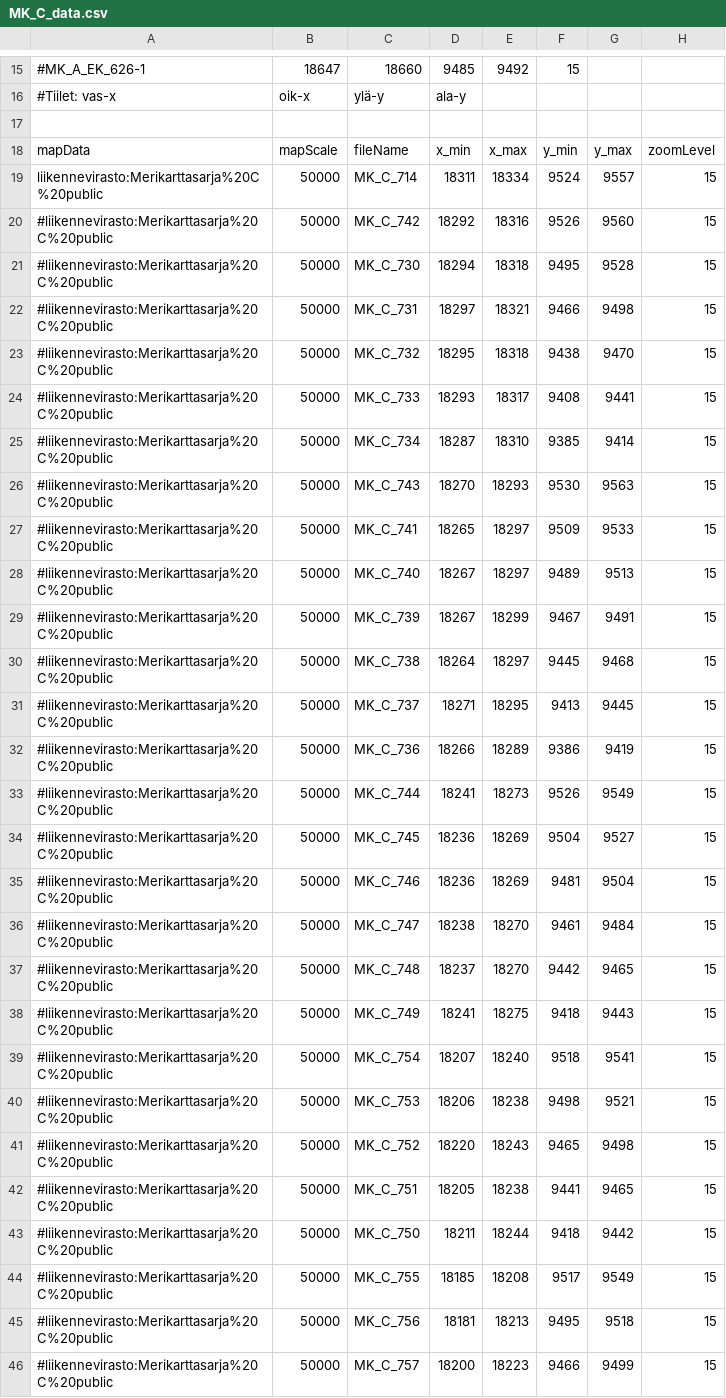
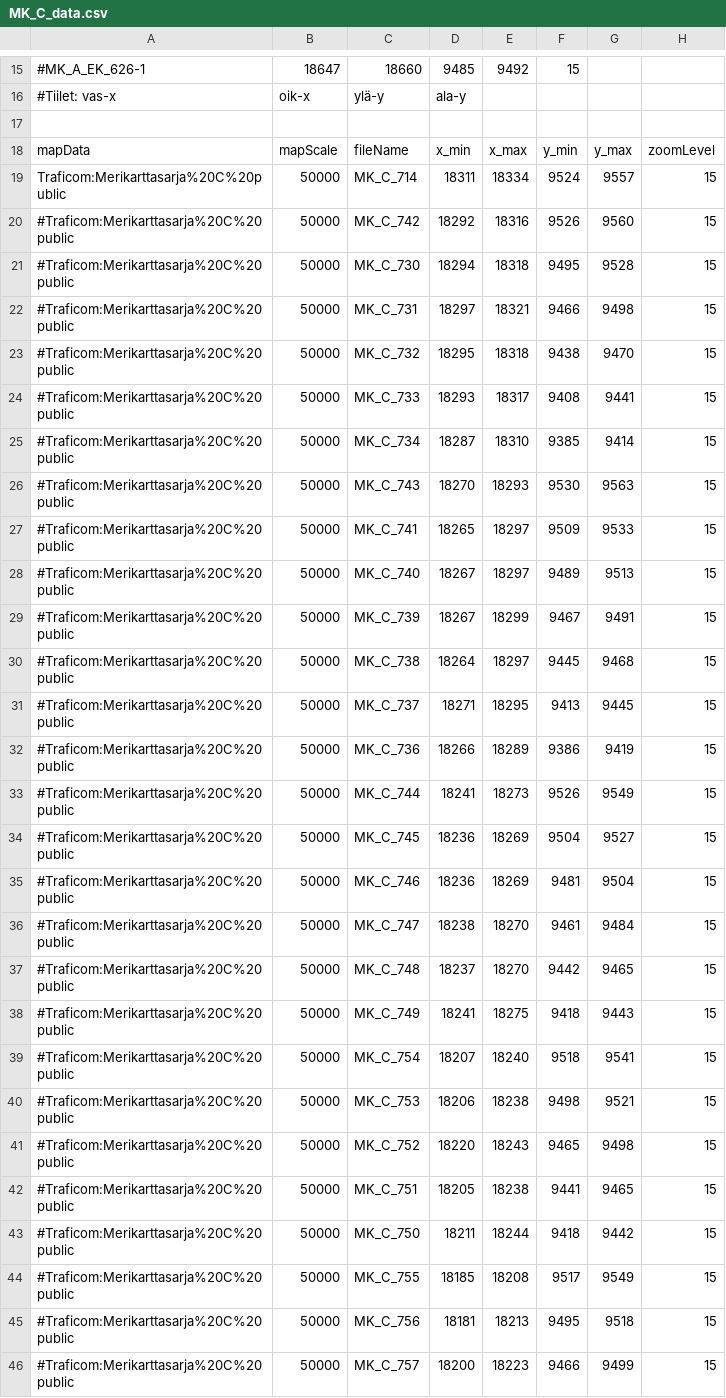
Before and after one commit to horsmik/merikartat, a CSV file: MK_C_data.csv, drawn as a sheet; only a part is shown, gaps mark what is left out; the diff covers the shown part only.

```diff
--- a/MK_C_data.csv
+++ b/MK_C_data.csv
@@ -18,29 +18,29 @@
 mapData;mapScale;fileName;x_min;x_max;y_min;y_max;zoomLevel
-liikennevirasto:Merikarttasarja%20C%20public;50000;MK_C_714;18311;18334;9524;9557;15
-#liikennevirasto:Merikarttasarja%20C%20public;50000;MK_C_742;18292;18316;9526;9560;15
-#liikennevirasto:Merikarttasarja%20C%20public;50000;MK_C_730;18294;18318;9495;9528;15
-#liikennevirasto:Merikarttasarja%20C%20public;50000;MK_C_731;18297;18321;9466;9498;15
-#liikennevirasto:Merikarttasarja%20C%20public;50000;MK_C_732;18295;18318;9438;9470;15
-#liikennevirasto:Merikarttasarja%20C%20public;50000;MK_C_733;18293;18317;9408;9441;15
-#liikennevirasto:Merikarttasarja%20C%20public;50000;MK_C_734;18287;18310;9385;9414;15
-#liikennevirasto:Merikarttasarja%20C%20public;50000;MK_C_743;18270;18293;9530;9563;15
-#liikennevirasto:Merikarttasarja%20C%20public;50000;MK_C_741;18265;18297;9509;9533;15
-#liikennevirasto:Merikarttasarja%20C%20public;50000;MK_C_740;18267;18297;9489;9513;15
-#liikennevirasto:Merikarttasarja%20C%20public;50000;MK_C_739;18267;18299;9467;9491;15
-#liikennevirasto:Merikarttasarja%20C%20public;50000;MK_C_738;18264;18297;9445;9468;15
-#liikennevirasto:Merikarttasarja%20C%20public;50000;MK_C_737;18271;18295;9413;9445;15
-#liikennevirasto:Merikarttasarja%20C%20public;50000;MK_C_736;18266;18289;9386;9419;15
-#liikennevirasto:Merikarttasarja%20C%20public;50000;MK_C_744;18241;18273;9526;9549;15
-#liikennevirasto:Merikarttasarja%20C%20public;50000;MK_C_745;18236;18269;9504;9527;15
-#liikennevirasto:Merikarttasarja%20C%20public;50000;MK_C_746;18236;18269;9481;9504;15
-#liikennevirasto:Merikarttasarja%20C%20public;50000;MK_C_747;18238;18270;9461;9484;15
-#liikennevirasto:Merikarttasarja%20C%20public;50000;MK_C_748;18237;18270;9442;9465;15
-#liikennevirasto:Merikarttasarja%20C%20public;50000;MK_C_749;18241;18275;9418;9443;15
-#liikennevirasto:Merikarttasarja%20C%20public;50000;MK_C_754;18207;18240;9518;9541;15
-#liikennevirasto:Merikarttasarja%20C%20public;50000;MK_C_753;18206;18238;9498;9521;15
-#liikennevirasto:Merikarttasarja%20C%20public;50000;MK_C_752;18220;18243;9465;9498;15
-#liikennevirasto:Merikarttasarja%20C%20public;50000;MK_C_751;18205;18238;9441;9465;15
-#liikennevirasto:Merikarttasarja%20C%20public;50000;MK_C_750;18211;18244;9418;9442;15
-#liikennevirasto:Merikarttasarja%20C%20public;50000;MK_C_755;18185;18208;9517;9549;15
-#liikennevirasto:Merikarttasarja%20C%20public;50000;MK_C_756;18181;18213;9495;9518;15
-#liikennevirasto:Merikarttasarja%20C%20public;50000;MK_C_757;18200;18223;9466;9499;15
+Traficom:Merikarttasarja%20C%20public;50000;MK_C_714;18311;18334;9524;9557;15
+#Traficom:Merikarttasarja%20C%20public;50000;MK_C_742;18292;18316;9526;9560;15
+#Traficom:Merikarttasarja%20C%20public;50000;MK_C_730;18294;18318;9495;9528;15
+#Traficom:Merikarttasarja%20C%20public;50000;MK_C_731;18297;18321;9466;9498;15
+#Traficom:Merikarttasarja%20C%20public;50000;MK_C_732;18295;18318;9438;9470;15
+#Traficom:Merikarttasarja%20C%20public;50000;MK_C_733;18293;18317;9408;9441;15
+#Traficom:Merikarttasarja%20C%20public;50000;MK_C_734;18287;18310;9385;9414;15
+#Traficom:Merikarttasarja%20C%20public;50000;MK_C_743;18270;18293;9530;9563;15
+#Traficom:Merikarttasarja%20C%20public;50000;MK_C_741;18265;18297;9509;9533;15
+#Traficom:Merikarttasarja%20C%20public;50000;MK_C_740;18267;18297;9489;9513;15
+#Traficom:Merikarttasarja%20C%20public;50000;MK_C_739;18267;18299;9467;9491;15
+#Traficom:Merikarttasarja%20C%20public;50000;MK_C_738;18264;18297;9445;9468;15
+#Traficom:Merikarttasarja%20C%20public;50000;MK_C_737;18271;18295;9413;9445;15
+#Traficom:Merikarttasarja%20C%20public;50000;MK_C_736;18266;18289;9386;9419;15
+#Traficom:Merikarttasarja%20C%20public;50000;MK_C_744;18241;18273;9526;9549;15
+#Traficom:Merikarttasarja%20C%20public;50000;MK_C_745;18236;18269;9504;9527;15
+#Traficom:Merikarttasarja%20C%20public;50000;MK_C_746;18236;18269;9481;9504;15
+#Traficom:Merikarttasarja%20C%20public;50000;MK_C_747;18238;18270;9461;9484;15
+#Traficom:Merikarttasarja%20C%20public;50000;MK_C_748;18237;18270;9442;9465;15
+#Traficom:Merikarttasarja%20C%20public;50000;MK_C_749;18241;18275;9418;9443;15
+#Traficom:Merikarttasarja%20C%20public;50000;MK_C_754;18207;18240;9518;9541;15
+#Traficom:Merikarttasarja%20C%20public;50000;MK_C_753;18206;18238;9498;9521;15
+#Traficom:Merikarttasarja%20C%20public;50000;MK_C_752;18220;18243;9465;9498;15
+#Traficom:Merikarttasarja%20C%20public;50000;MK_C_751;18205;18238;9441;9465;15
+#Traficom:Merikarttasarja%20C%20public;50000;MK_C_750;18211;18244;9418;9442;15
+#Traficom:Merikarttasarja%20C%20public;50000;MK_C_755;18185;18208;9517;9549;15
+#Traficom:Merikarttasarja%20C%20public;50000;MK_C_756;18181;18213;9495;9518;15
+#Traficom:Merikarttasarja%20C%20public;50000;MK_C_757;18200;18223;9466;9499;15
```
Also changed, not shown: 6 edited cells elsewhere in this file, MK_A_data.csv, MK_A_erikoiskartat.csv, 10 other files.
